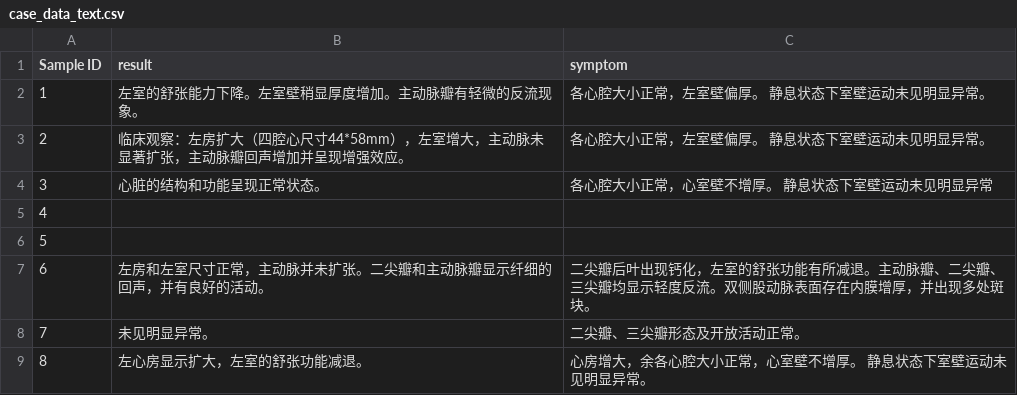
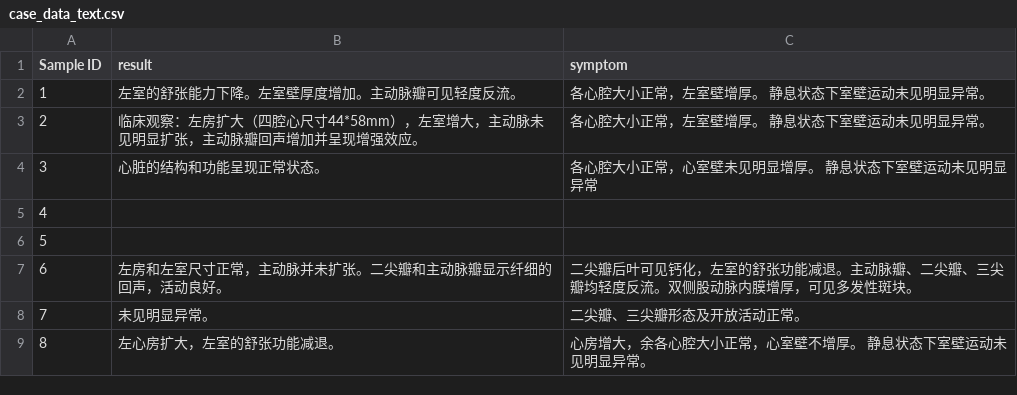
Before and after one commit to 71-71/HEWIC_Predictor, a CSV file: data/case_data_text.csv, drawn as a sheet.

Commit message:
Update case_data_text.csv

```diff
--- a/data/case_data_text.csv
+++ b/data/case_data_text.csv
@@ -1,9 +1,9 @@
 Sample ID,result,symptom
-1,左室的舒张能力下降。左室壁稍显厚度增加。主动脉瓣有轻微的反流现象。,各心腔大小正常，左室壁偏厚。 静息状态下室壁运动未见明显异常。
-2,临床观察：左房扩大（四腔心尺寸44*58mm），左室增大，主动脉未显著扩张，主动脉瓣回声增加并呈现增强效应。,各心腔大小正常，左室壁偏厚。 静息状态下室壁运动未见明显异常。
-3,心脏的结构和功能呈现正常状态。,各心腔大小正常，心室壁不增厚。 静息状态下室壁运动未见明显异常
+1,左室的舒张能力下降。左室壁厚度增加。主动脉瓣可见轻度反流。,各心腔大小正常，左室壁增厚。 静息状态下室壁运动未见明显异常。
+2,临床观察：左房扩大（四腔心尺寸44*58mm），左室增大，主动脉未见明显扩张，主动脉瓣回声增加并呈现增强效应。,各心腔大小正常，左室壁增厚。 静息状态下室壁运动未见明显异常。
+3,心脏的结构和功能呈现正常状态。,各心腔大小正常，心室壁未见明显增厚。 静息状态下室壁运动未见明显异常
 4,,
 5,,
-6,左房和左室尺寸正常，主动脉并未扩张。二尖瓣和主动脉瓣显示纤细的回声，并有良好的活动。,二尖瓣后叶出现钙化，左室的舒张功能有所减退。主动脉瓣、二尖瓣、三尖瓣均显示轻度反流。双侧股动脉表面存在内膜增厚，并出现多处斑块。
+6,左房和左室尺寸正常，主动脉并未扩张。二尖瓣和主动脉瓣显示纤细的回声，活动良好。,二尖瓣后叶可见钙化，左室的舒张功能减退。主动脉瓣、二尖瓣、三尖瓣均轻度反流。双侧股动脉内膜增厚，可见多发性斑块。
 7,未见明显异常。,二尖瓣、三尖瓣形态及开放活动正常。
-8,左心房显示扩大，左室的舒张功能减退。,心房增大，余各心腔大小正常，心室壁不增厚。 静息状态下室壁运动未见明显异常。
+8,左心房扩大，左室的舒张功能减退。,心房增大，余各心腔大小正常，心室壁不增厚。 静息状态下室壁运动未见明显异常。
```
